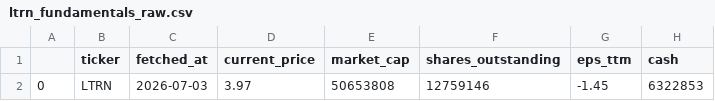
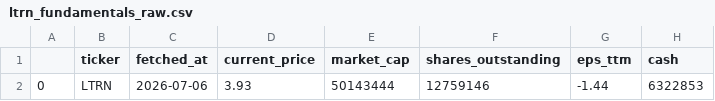
Before and after one commit to averma-ltrn/ltrn-stock-analyzer, a CSV file: data/raw/ltrn_fundamentals_raw.csv, drawn as a sheet; only a part is shown; the diff names each change by its address in the sheet, - before the commit and + after, or states it on an @@ line.

```diff
--- a/data/raw/ltrn_fundamentals_raw.csv
+++ b/data/raw/ltrn_fundamentals_raw.csv
-C2 (fetched_at): 2026-07-03
+C2 (fetched_at): 2026-07-06
-D2 (current_price): 3.97
+D2 (current_price): 3.93
-E2 (market_cap): 50653808
+E2 (market_cap): 50143444
-G2 (eps_ttm): -1.45
+G2 (eps_ttm): -1.44
```
Also changed, not shown: data/processed/ltrn_indicators.csv, data/raw/ltrn_prices_raw.csv, 1 other file.
